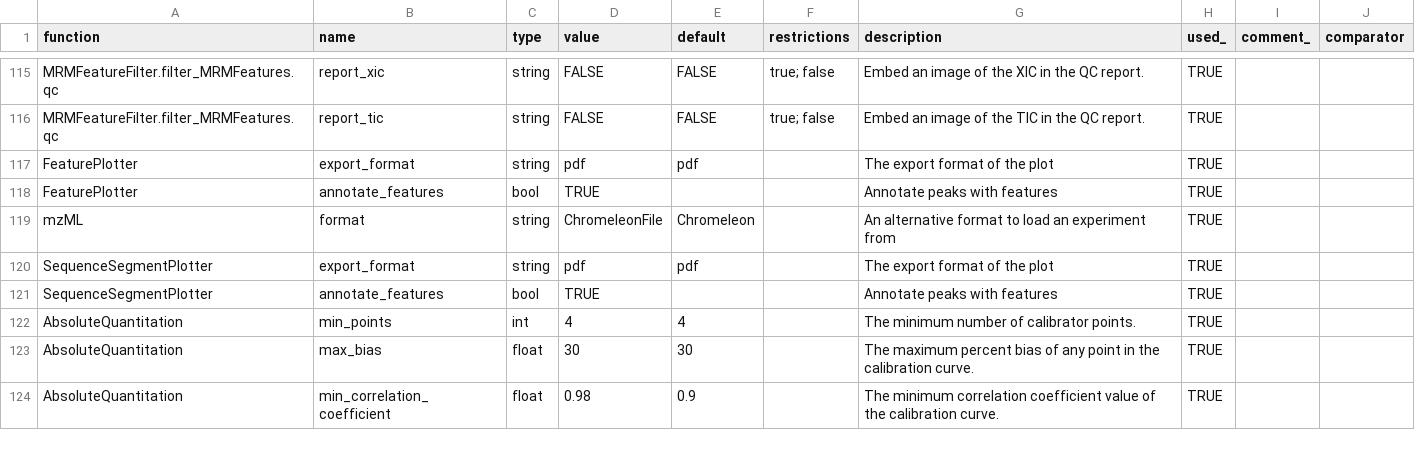
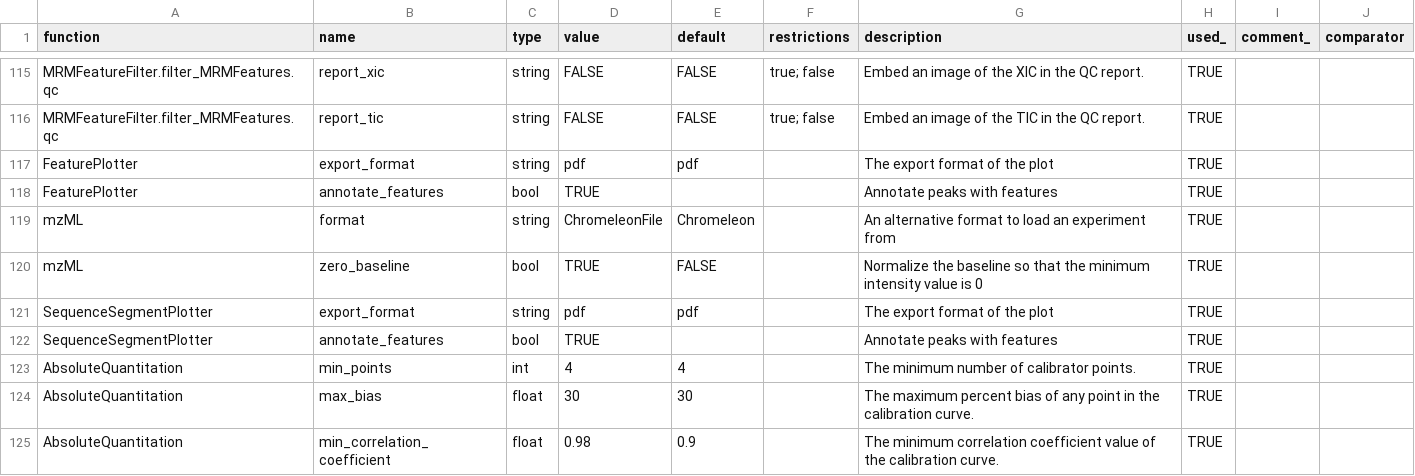
Before and after one commit to AutoFlowResearch/SmartPeak, a CSV file: src/examples/data/HPLC_UV_Unknowns/parameters.csv, drawn as a sheet; only a part is shown, gaps mark what is left out; the diff names each change by its address in the sheet, - before the commit and + after, or states it on an @@ line.

Commit message:
fix: enable zero_baseline for HPLC examples

```diff
--- a/src/examples/data/HPLC_UV_Unknowns/parameters.csv
+++ b/src/examples/data/HPLC_UV_Unknowns/parameters.csv
+row 120: mzML | zero_baseline | bool | TRUE | FALSE |  | Normalize the baseline so that the minimum intensity value is 0 | TRUE
```
Also changed, not shown: src/examples/data/HPLC_UV_Standards/parameters.csv.
